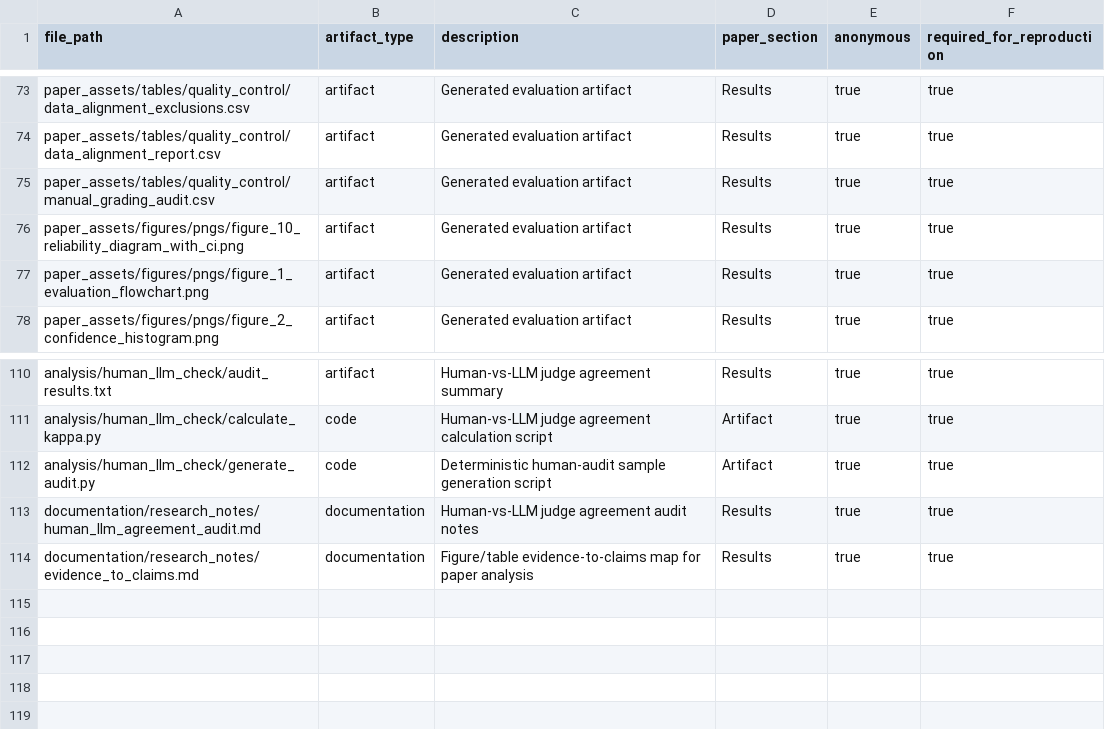
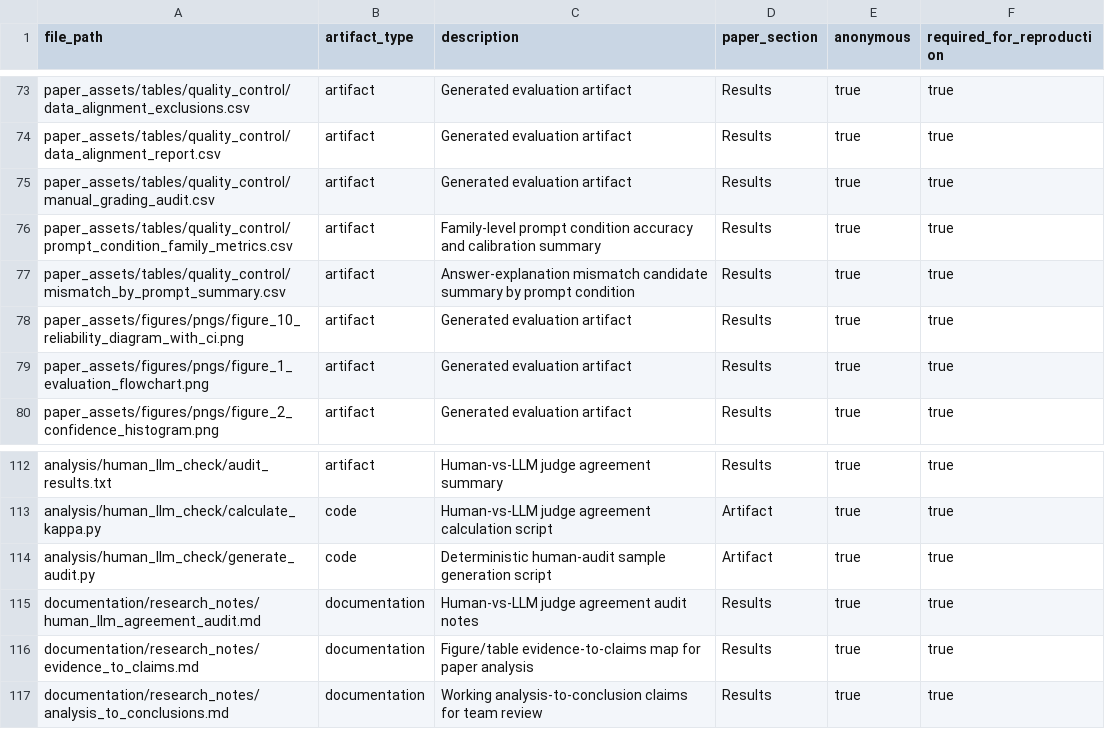
Before and after one commit to EdwardPalacci/Algoverse, a CSV file: documentation/research_notes/artifact_manifest.csv, drawn as a sheet; only a part is shown, gaps mark what is left out.

Commit message:
Add analysis-to-conclusion evidence artifacts

```diff
--- a/documentation/research_notes/artifact_manifest.csv
+++ b/documentation/research_notes/artifact_manifest.csv
@@ -75,2 +75,4 @@ paper_assets/tables/quality_control/data_alignment_report.csv,artifact,Generated
 paper_assets/tables/quality_control/manual_grading_audit.csv,artifact,Generated evaluation artifact,Results,true,true
+paper_assets/tables/quality_control/prompt_condition_family_metrics.csv,artifact,Family-level prompt condition accuracy and calibration summary,Results,true,true
+paper_assets/tables/quality_control/mismatch_by_prompt_summary.csv,artifact,Answer-explanation mismatch candidate summary by prompt condition,Results,true,true
 paper_assets/figures/pngs/figure_10_reliability_diagram_with_ci.png,artifact,Generated evaluation artifact,Results,true,true
@@ -114 +116,2 @@ documentation/research_notes/human_llm_agreement_audit.md,documentation,Human-vs
 documentation/research_notes/evidence_to_claims.md,documentation,Figure/table evidence-to-claims map for paper analysis,Results,true,true
+documentation/research_notes/analysis_to_conclusions.md,documentation,Working analysis-to-conclusion claims for team review,Results,true,true
```
Also changed, not shown: 4 other files.
